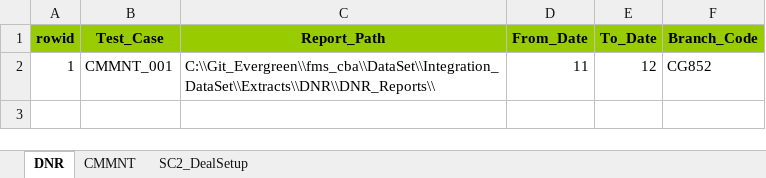
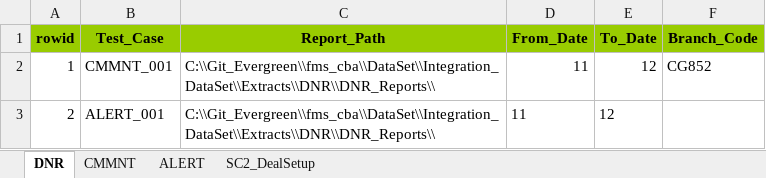
Before and after one commit to shirleenhong/automation-loan-application-cba, an Excel workbook: DataSet/Integration_DataSet/Extracts/DNR/DNR_Dataset_AU.xlsx, sheet DNR, drawn as a sheet; values as stored, in another font and other column widths than the file's, no borders; the diff names each change by its address in the sheet, - before the commit and + after, or states it on an @@ line.

Commit message:
GDE-7941: Added Verification of fields for ALERT_001

```diff
--- a/DataSet/Integration_DataSet/Extracts/DNR/DNR_Dataset_AU.xlsx (sheet DNR)
+++ b/DataSet/Integration_DataSet/Extracts/DNR/DNR_Dataset_AU.xlsx (sheet DNR)
+sheet tab: ALERT
+row 3: 2 | ALERT_001 | C:\\Git_Evergreen\\fms_cba\\DataSet\\Integration_DataSet\\Extracts\\DNR\\DNR_Reports\\ | 11 | 12
```
Also changed, not shown: 4 other files.
